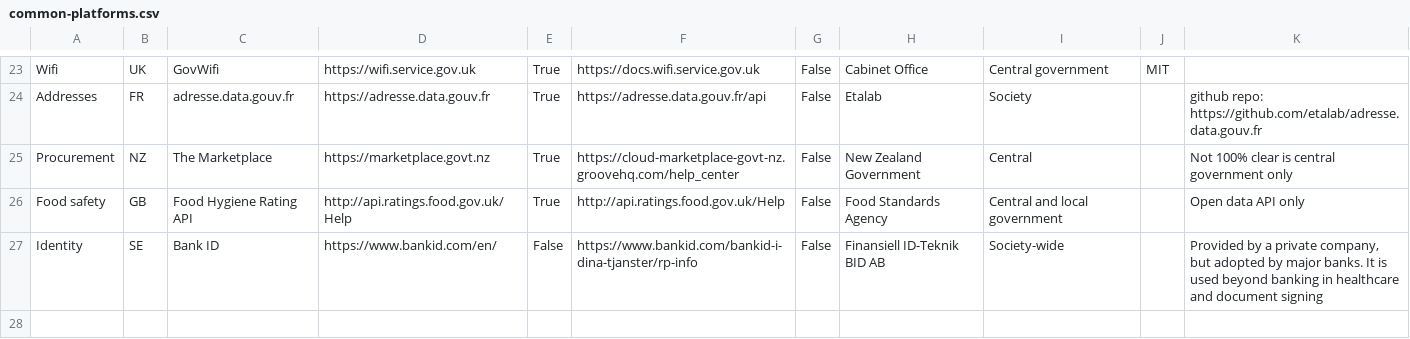
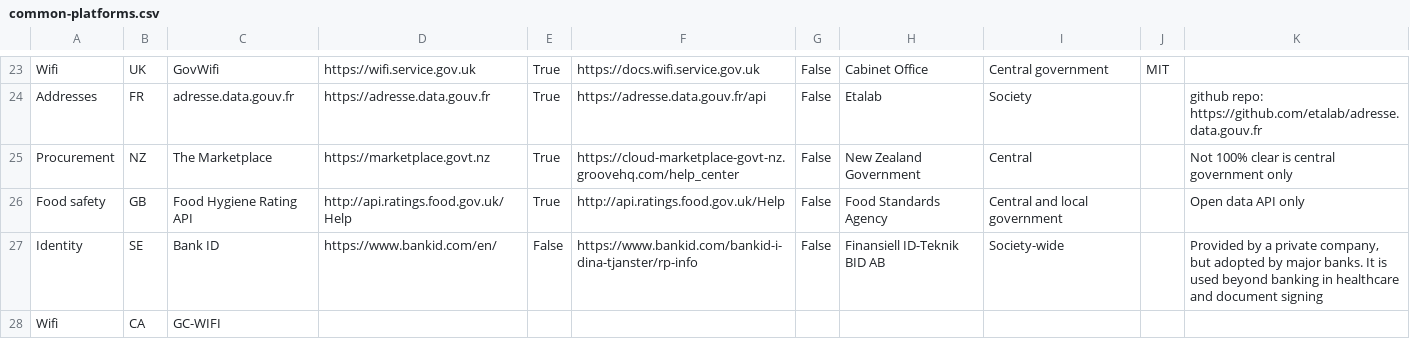
Before and after one commit to platformland/government-common-platforms, a CSV file: data/common-platforms.csv, drawn as a sheet; only a part is shown, gaps mark what is left out; the diff names each change by its address in the sheet, - before the commit and + after, or states it on an @@ line.

Commit message:
Update common-platforms.csv

```diff
--- a/data/common-platforms.csv
+++ b/data/common-platforms.csv
+row 28: Wifi | CA | GC-WIFI
```
